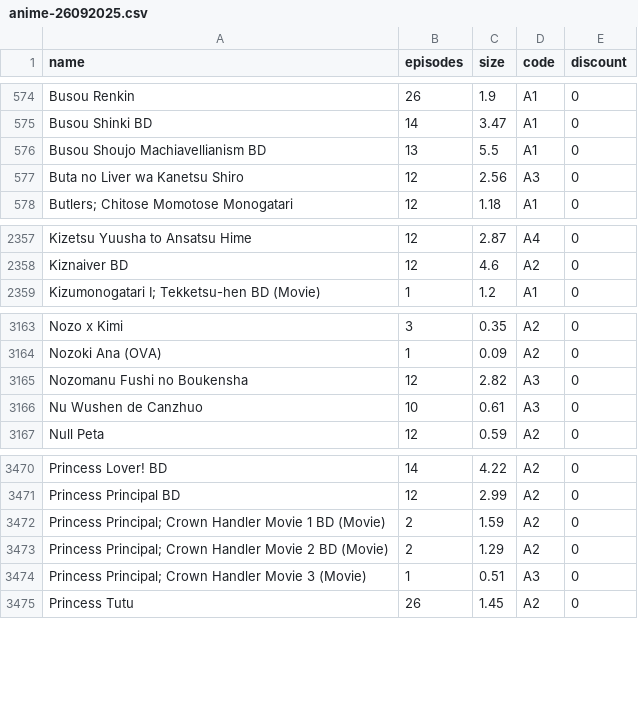
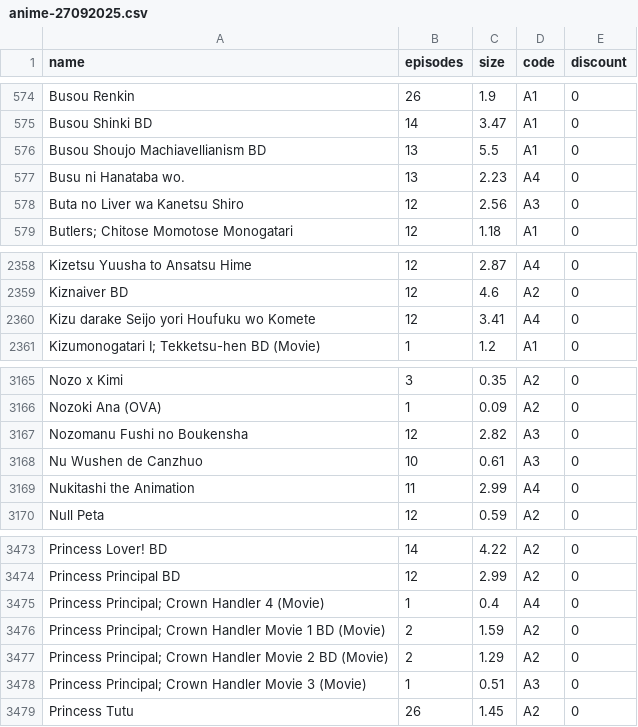
Before and after one commit to Tofan02/anime_store, a CSV file: data/anime-27092025.csv (was data/anime-26092025.csv), drawn as a sheet; only a part is shown, gaps mark what is left out; the diff names each change by its address in the sheet, - before the commit and + after, or states it on an @@ line.

Commit message:
Update Anime Baru

```diff
--- a/data/anime-26092025.csv
+++ b/data/anime-27092025.csv
+row 577: Busu ni Hanataba wo. | 13 | 2.23 | A4 | 0
+row 2360: Kizu darake Seijo yori Houfuku wo Komete | 12 | 3.41 | A4 | 0
+row 3169: Nukitashi the Animation | 11 | 2.99 | A4 | 0
+row 3475: Princess Principal; Crown Handler 4 (Movie) | 1 | 0.4 | A4 | 0
```
Also changed, not shown: 1 other file.
